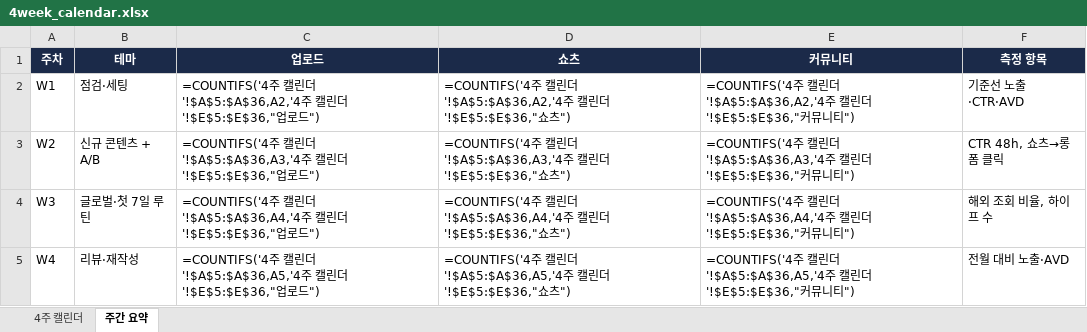
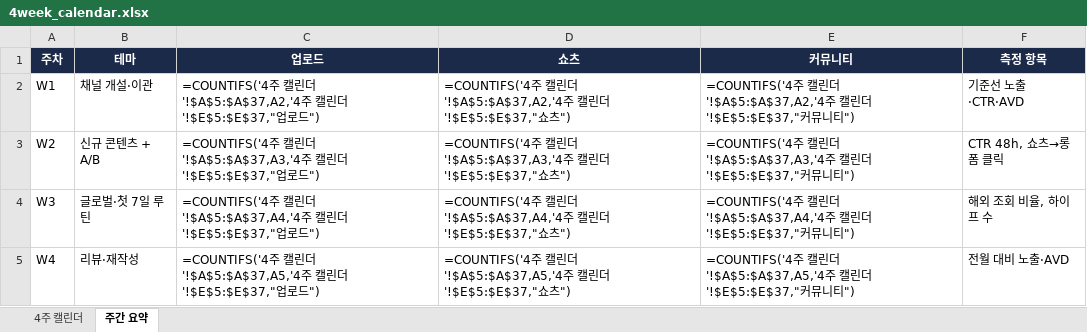
Before and after one commit to fire1200/jcos, an Excel workbook: calendar/4week_calendar.xlsx, sheet 주간 요약, drawn as a sheet; values as stored, in another font and other column widths than the file's, no borders; formulas without a stored value are shown as written; the diff names each change by its address in the sheet, - before the commit and + after, or states it on an @@ line.

```diff
--- a/calendar/4week_calendar.xlsx (sheet 주간 요약)
+++ b/calendar/4week_calendar.xlsx (sheet 주간 요약)
-B2 (테마): 점검·세팅
+B2 (테마): 채널 개설·이관
-C2 (업로드): …린더'!$A$5:$A$36,A2,'4주 캘린더'!$E$5:$E$36,"업로…
+C2 (업로드): …린더'!$A$5:$A$37,A2,'4주 캘린더'!$E$5:$E$37,"업로…
-D2 (쇼츠): …린더'!$A$5:$A$36,A2,'4주 캘린더'!$E$5:$E$36,"쇼츠…
+D2 (쇼츠): …린더'!$A$5:$A$37,A2,'4주 캘린더'!$E$5:$E$37,"쇼츠…
-E2 (커뮤니티): …린더'!$A$5:$A$36,A2,'4주 캘린더'!$E$5:$E$36,"커뮤…
+E2 (커뮤니티): …린더'!$A$5:$A$37,A2,'4주 캘린더'!$E$5:$E$37,"커뮤…
-C3 (업로드): …린더'!$A$5:$A$36,A3,'4주 캘린더'!$E$5:$E$36,"업로…
+C3 (업로드): …린더'!$A$5:$A$37,A3,'4주 캘린더'!$E$5:$E$37,"업로…
-D3 (쇼츠): …린더'!$A$5:$A$36,A3,'4주 캘린더'!$E$5:$E$36,"쇼츠…
+D3 (쇼츠): …린더'!$A$5:$A$37,A3,'4주 캘린더'!$E$5:$E$37,"쇼츠…
-E3 (커뮤니티): …린더'!$A$5:$A$36,A3,'4주 캘린더'!$E$5:$E$36,"커뮤…
+E3 (커뮤니티): …린더'!$A$5:$A$37,A3,'4주 캘린더'!$E$5:$E$37,"커뮤…
-C4 (업로드): …린더'!$A$5:$A$36,A4,'4주 캘린더'!$E$5:$E$36,"업로…
+C4 (업로드): …린더'!$A$5:$A$37,A4,'4주 캘린더'!$E$5:$E$37,"업로…
-D4 (쇼츠): …린더'!$A$5:$A$36,A4,'4주 캘린더'!$E$5:$E$36,"쇼츠…
+D4 (쇼츠): …린더'!$A$5:$A$37,A4,'4주 캘린더'!$E$5:$E$37,"쇼츠…
-E4 (커뮤니티): …린더'!$A$5:$A$36,A4,'4주 캘린더'!$E$5:$E$36,"커뮤…
+E4 (커뮤니티): …린더'!$A$5:$A$37,A4,'4주 캘린더'!$E$5:$E$37,"커뮤…
-C5 (업로드): …린더'!$A$5:$A$36,A5,'4주 캘린더'!$E$5:$E$36,"업로…
+C5 (업로드): …린더'!$A$5:$A$37,A5,'4주 캘린더'!$E$5:$E$37,"업로…
-D5 (쇼츠): …린더'!$A$5:$A$36,A5,'4주 캘린더'!$E$5:$E$36,"쇼츠…
+D5 (쇼츠): …린더'!$A$5:$A$37,A5,'4주 캘린더'!$E$5:$E$37,"쇼츠…
-E5 (커뮤니티): …린더'!$A$5:$A$36,A5,'4주 캘린더'!$E$5:$E$36,"커뮤…
+E5 (커뮤니티): …린더'!$A$5:$A$37,A5,'4주 캘린더'!$E$5:$E$37,"커뮤…
```
Also changed, not shown: sheet 4주 캘린더, tools/kpi_tracker.xlsx, 5 other files.
